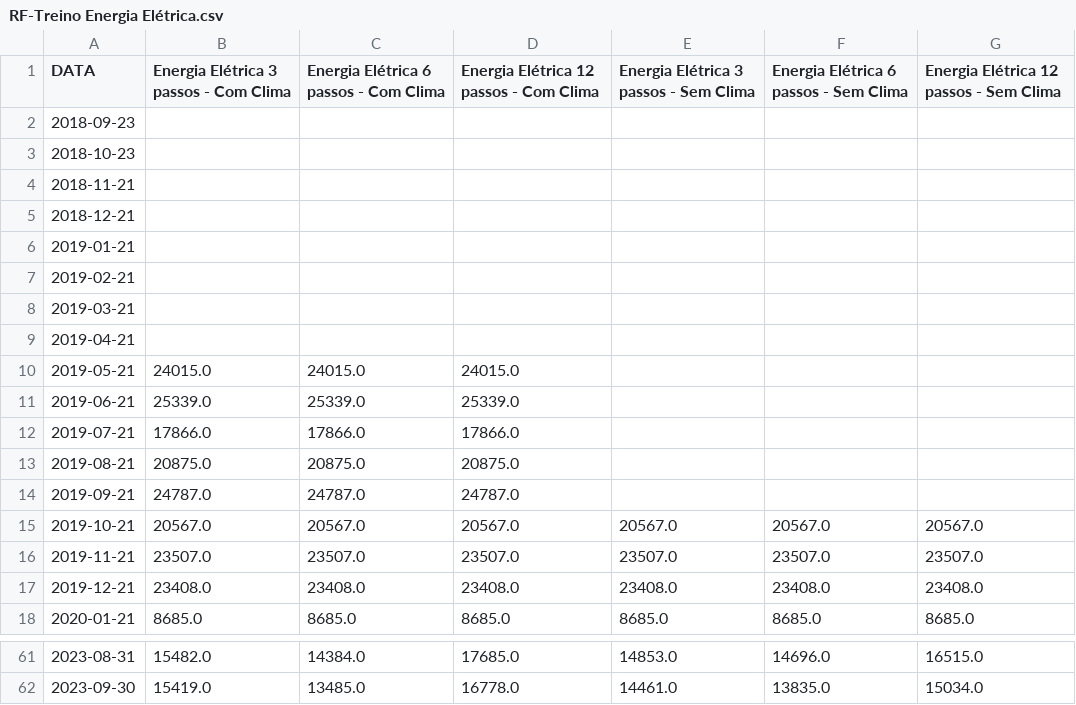
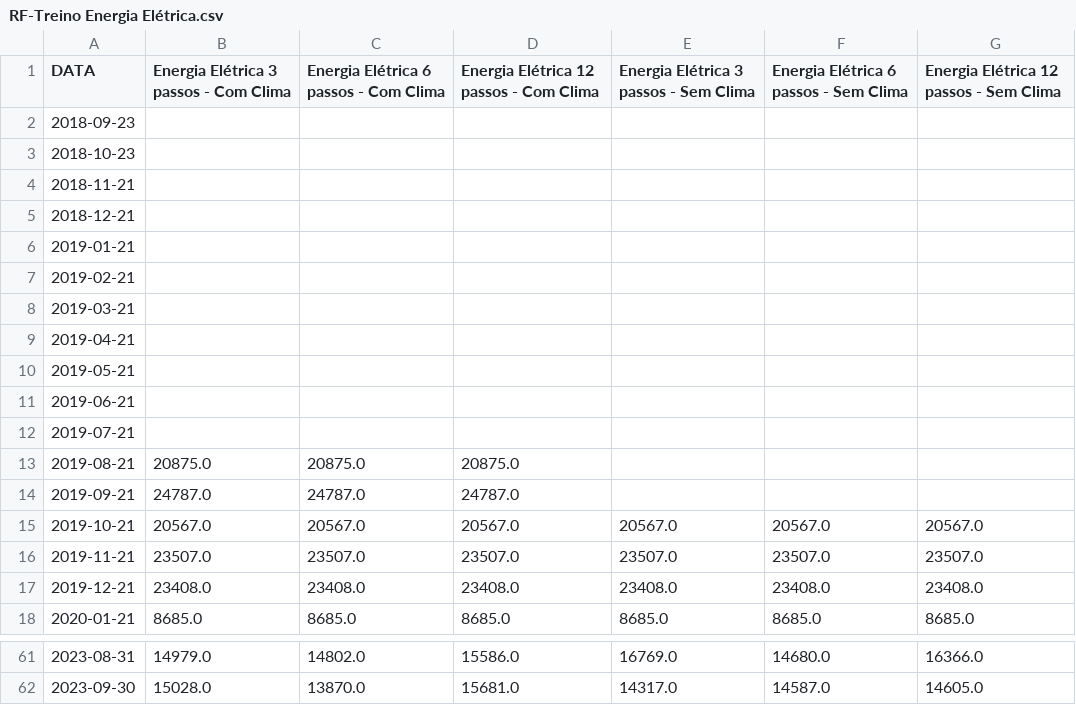
Before and after one commit to eduardoalba0/IFPRSeriesTemporais, a CSV file: Resultados/RF-Treino Energia Elétrica.csv, drawn as a sheet; only a part is shown, gaps mark what is left out; the diff covers the shown part only.

```diff
--- a/Resultados/RF-Treino Energia Elétrica.csv
+++ b/Resultados/RF-Treino Energia Elétrica.csv
@@ -9,5 +9,5 @@ DATA;Energia Elétrica 3 passos - Com Clima;Energia Elétrica 6 passos - Com Cli
 2019-04-21;;;;;;
-2019-05-21;24015.0;24015.0;24015.0;;;
-2019-06-21;25339.0;25339.0;25339.0;;;
-2019-07-21;17866.0;17866.0;17866.0;;;
+2019-05-21;;;;;;
+2019-06-21;;;;;;
+2019-07-21;;;;;;
 2019-08-21;20875.0;20875.0;20875.0;;;
@@ -61,2 +61,2 @@ DATA;Energia Elétrica 3 passos - Com Clima;Energia Elétrica 6 passos - Com Cli
-2023-08-31;15482.0;14384.0;17685.0;14853.0;14696.0;16515.0
-2023-09-30;15419.0;13485.0;16778.0;14461.0;13835.0;15034.0
+2023-08-31;14979.0;14802.0;15586.0;16769.0;14680.0;16366.0
+2023-09-30;15028.0;13870.0;15681.0;14317.0;14587.0;14605.0
```
Also changed, not shown: 30 edited cells elsewhere in this file, Resultados/GA-RF Energia Elétrica.csv, Resultados/GA-RF Água.csv, 23 other files.
